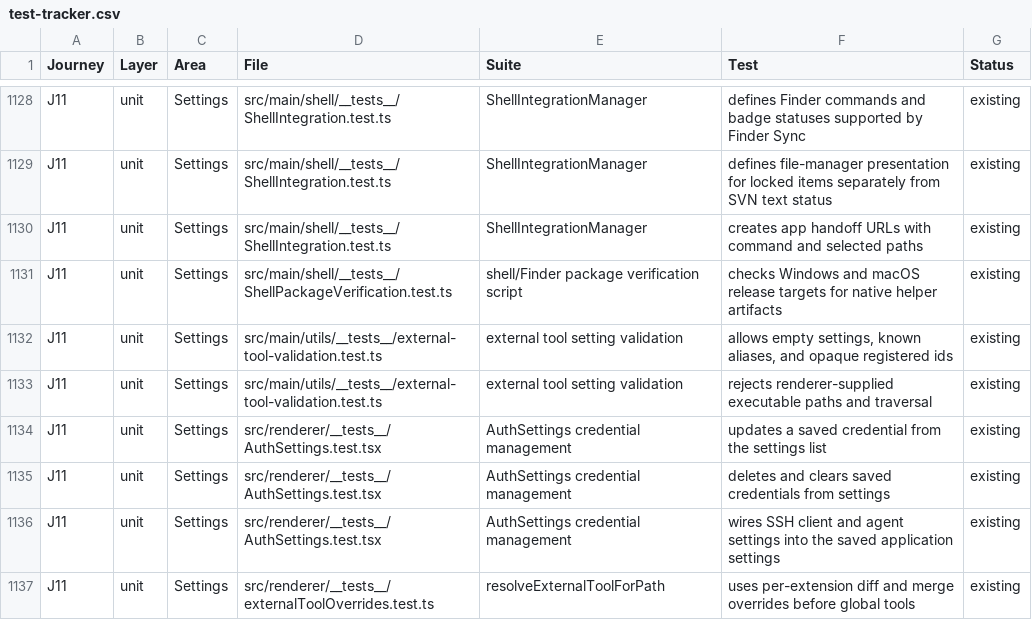
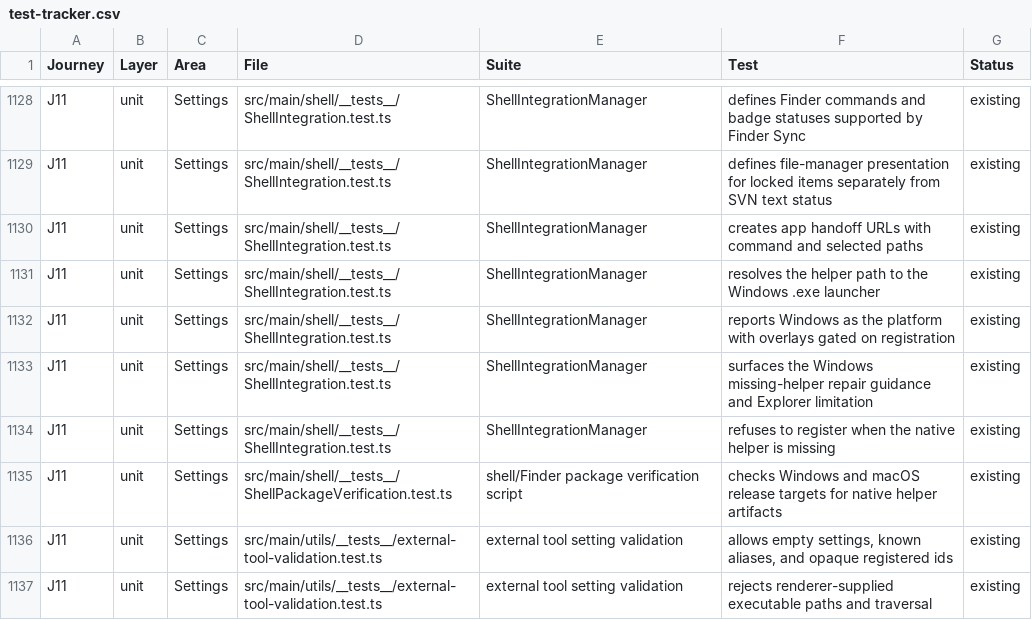
Before and after one commit to Jordreed002/ShellySVN, a CSV file: docs/test-strategy/test-tracker.csv, drawn as a sheet; only a part is shown, gaps mark what is left out; the shorter side is filled out with more unchanged rows; the diff names each change by its address in the sheet, - before the commit and + after, or states it on an @@ line.

```diff
--- a/docs/test-strategy/test-tracker.csv
+++ b/docs/test-strategy/test-tracker.csv
+row 1131: J11 | unit | Settings | src/main/shell/__tests__/ShellIntegration.test.ts | ShellIntegrationManager | resolves the helper path to the Windows .exe launcher | existing
+row 1132: J11 | unit | Settings | src/main/shell/__tests__/ShellIntegration.test.ts | ShellIntegrationManager | reports Windows as the platform with overlays gated on registration | existing
+row 1133: J11 | unit | Settings | src/main/shell/__tests__/ShellIntegration.test.ts | ShellIntegrationManager | surfaces the Windows missing-helper repair guidance and Explorer limitation | existing
+row 1134: J11 | unit | Settings | src/main/shell/__tests__/ShellIntegration.test.ts | ShellIntegrationManager | refuses to register when the native helper is missing | existing
```
Also changed, not shown: 2 other files.
